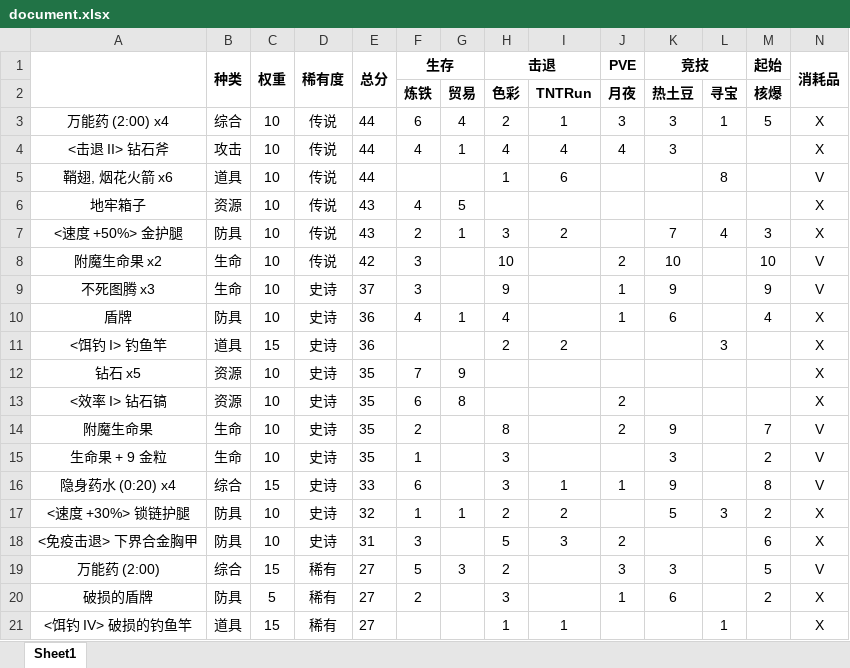
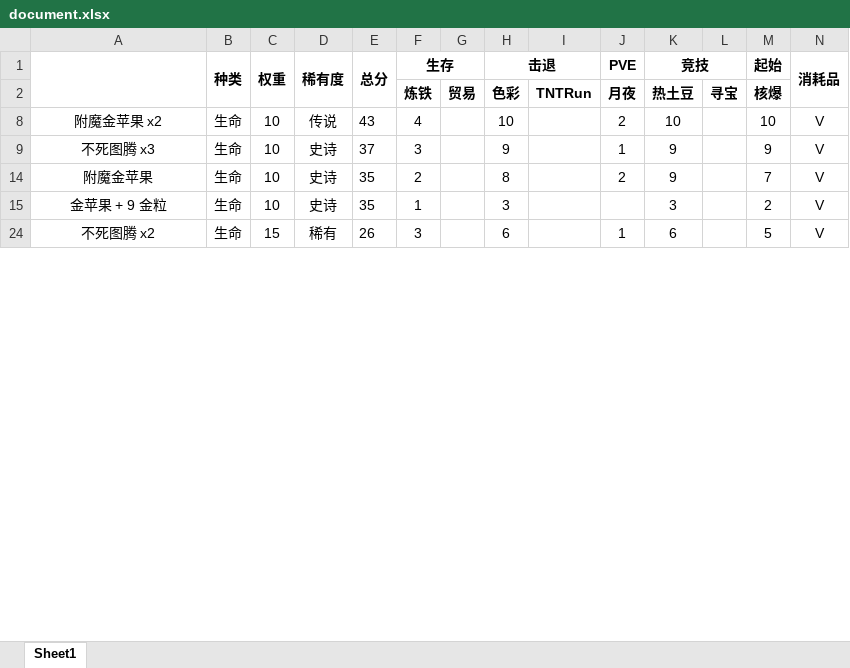
Before and after one commit to Hex-Dragon/LTW3, an Excel workbook: data/item/loot_tables/item/document.xlsx, sheet Sheet1, drawn as a sheet; only a part is shown; the shorter side is filled out with more unchanged rows; values as stored, in another font and other column widths than the file's, no borders; conditional formats not drawn; rows hold the shown columns only; the diff covers the shown part only; the diff names each change by its address in the sheet, - before the commit and + after, or states it on an @@ line.

```diff
--- a/data/item/loot_tables/item/document.xlsx (sheet Sheet1)
+++ b/data/item/loot_tables/item/document.xlsx (sheet Sheet1)
@@ row 3 hidden: 万能药 (2:00) x4 | 综合 | 10 | 传说 | 44 | 6 | 4 | 2 | 1 | 3 | 3 | 1 | 5 | X @@
@@ row 4 hidden: <击退 II> 钻石斧 | 攻击 | 10 | 传说 | 44 | 4 | 1 | 4 | 4 | 4 | 3 |  |  | X @@
@@ row 5 hidden: 鞘翅, 烟花火箭 x6 | 道具 | 10 | 传说 | 44 |  |  | 1 | 6 |  |  | 8 |  | V @@
@@ row 6 hidden: 地牢箱子 | 资源 | 10 | 传说 | 43 | 4 | 5 |  |  |  |  |  |  | X @@
@@ row 7 hidden: <速度 +50%> 金护腿 | 防具 | 10 | 传说 | 43 | 2 | 1 | 3 | 2 |  | 7 | 4 | 3 | X @@
-A8: 附魔生命果 x2
+A8: 附魔金苹果 x2
-E8 (总分): 42
+E8 (总分): 43
-F8 (生存): 3
+F8 (生存): 4
@@ row 10 hidden: 盾牌 | 防具 | 10 | 史诗 | 36 | 4 | 1 | 4 |  | 1 | 6 |  | 4 | X @@
@@ row 11 hidden: <饵钓 I> 钓鱼竿 | 道具 | 15 | 史诗 | 36 |  |  | 2 | 2 |  |  | 3 |  | X @@
@@ row 12 hidden: 钻石 x5 | 资源 | 10 | 史诗 | 35 | 7 | 9 |  |  |  |  |  |  | X @@
@@ row 13 hidden: <效率 I> 钻石镐 | 资源 | 10 | 史诗 | 35 | 6 | 8 |  |  | 2 |  |  |  | X @@
-A14: 附魔生命果
+A14: 附魔金苹果
-A15: 生命果 + 9 金粒
+A15: 金苹果 + 9 金粒
@@ row 16 hidden: 隐身药水 (0:20) x4 | 综合 | 15 | 史诗 | 33 | 6 |  | 3 | 1 | 1 | 9 |  | 8 | V @@
@@ row 17 hidden: <速度 +30%> 锁链护腿 | 防具 | 10 | 史诗 | 32 | 1 | 1 | 2 | 2 |  | 5 | 3 | 2 | X @@
@@ row 18 hidden: <免疫击退> 下界合金胸甲 | 防具 | 10 | 史诗 | 31 | 3 |  | 5 | 3 | 2 |  |  | 6 | X @@
@@ row 19 hidden: 万能药 (2:00) | 综合 | 15 | 稀有 | 27 | 5 | 3 | 2 |  | 3 | 3 |  | 5 | V @@
@@ row 20 hidden: 破损的盾牌 | 防具 | 5 | 稀有 | 27 | 2 |  | 3 |  | 1 | 6 |  | 2 | X @@
@@ row 21 hidden: <饵钓 IV> 破损的钓鱼竿 | 道具 | 15 | 稀有 | 27 |  |  | 1 | 1 |  |  | 1 |  | X @@
```
Also changed, not shown: 30 hidden or unhidden rows and 2 edited cells elsewhere in this sheet, 25 other files.
